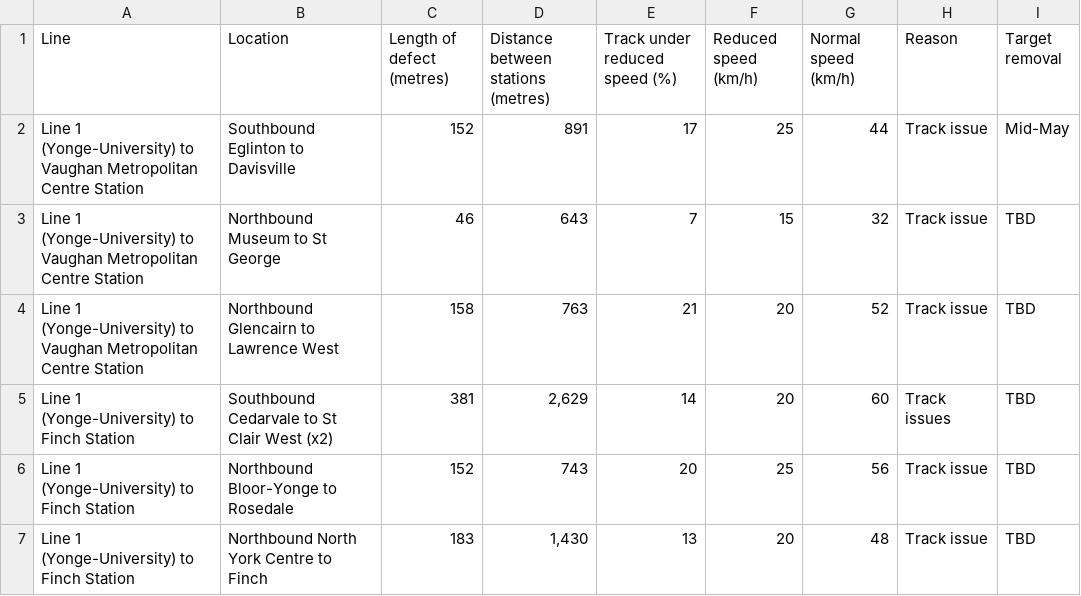
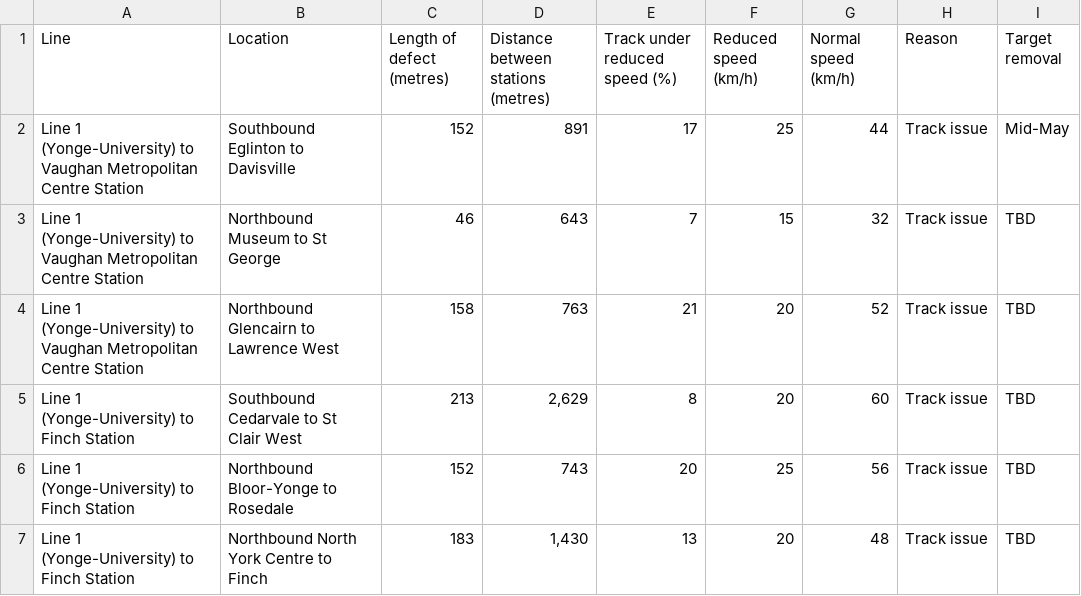
Before and after one commit to thomassth/to-bus-stations, a CSV file: data/ttc/slow-zone/ttc-slow-zones.csv, drawn as a sheet; only a part is shown.

```diff
--- a/data/ttc/slow-zone/ttc-slow-zones.csv
+++ b/data/ttc/slow-zone/ttc-slow-zones.csv
@@ -4,3 +4,3 @@ Line 1 (Yonge-University) to Vaughan Metropolitan Centre Station,Northbound Muse
 Line 1 (Yonge-University) to Vaughan Metropolitan Centre Station,Northbound Glencairn to Lawrence West,158,763,21,20,52,Track issue,TBD
-Line 1 (Yonge-University) to Finch Station,Southbound Cedarvale to St Clair West (x2),381,"2,629",14,20,60,Track issues,TBD
+Line 1 (Yonge-University) to Finch Station,Southbound Cedarvale to St Clair West,213,"2,629",8,20,60,Track issue,TBD
 Line 1 (Yonge-University) to Finch Station,Northbound Bloor-Yonge to Rosedale,152,743,20,25,56,Track issue,TBD
```
